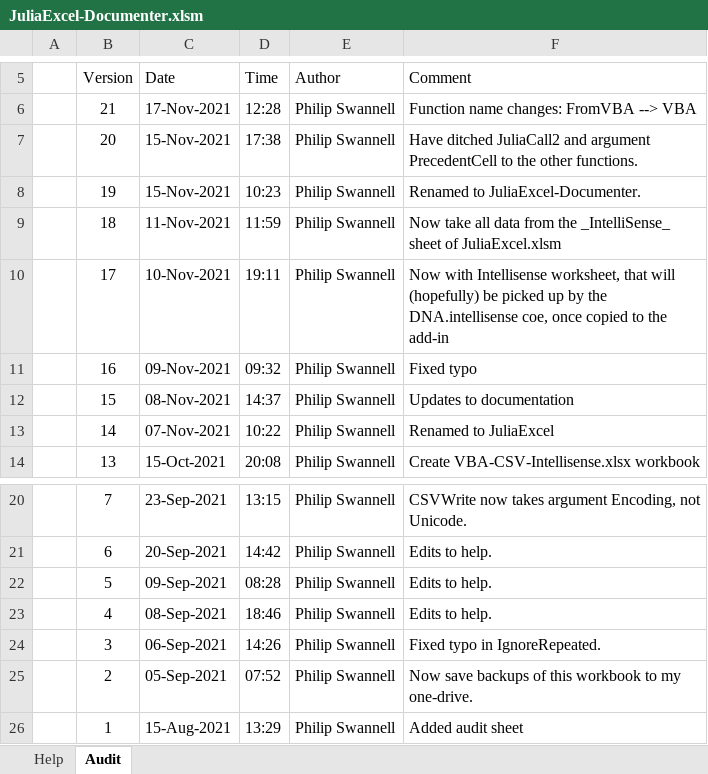
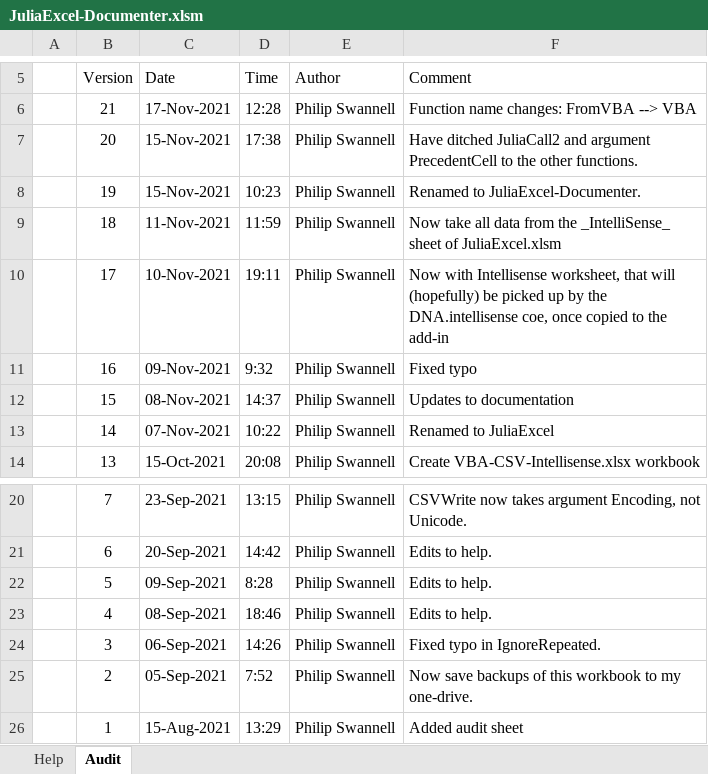
Before and after one commit to PGS62/JuliaExcel.jl, an Excel workbook: workbooks/JuliaExcel-Documenter.xlsm, sheet Audit, drawn as a sheet; only a part is shown, gaps mark what is left out; values as stored, in another font and other column widths than the file's, no borders; the diff names each change by its address in the sheet, - before the commit and + after, or states it on an @@ line.

```diff
--- a/workbooks/JuliaExcel-Documenter.xlsm (sheet Audit)
+++ b/workbooks/JuliaExcel-Documenter.xlsm (sheet Audit)
-D11 (Time): 09:32
+D11 (Time): 9:32
-D22 (Time): 08:28
+D22 (Time): 8:28
-D25 (Time): 07:52
+D25 (Time): 7:52
```
Also changed, not shown: sheet Help, 4 other files.
